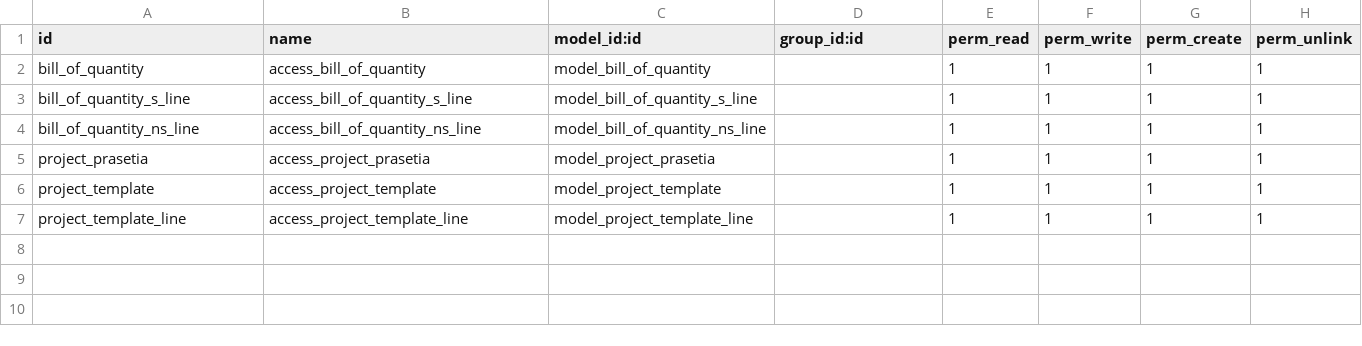
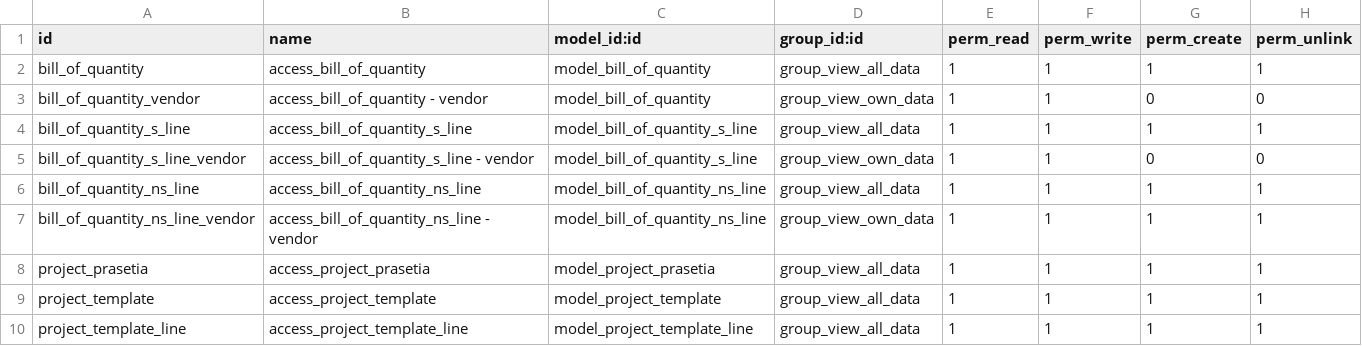
Before and after one commit to usa8bit/BoQ-Prasetia, a CSV file: security/ir.model.access.csv, drawn as a sheet.

```diff
--- a/security/ir.model.access.csv
+++ b/security/ir.model.access.csv
@@ -1,7 +1,10 @@
 id,name,model_id:id,group_id:id,perm_read,perm_write,perm_create,perm_unlink
-bill_of_quantity,access_bill_of_quantity,model_bill_of_quantity,,1,1,1,1
-bill_of_quantity_s_line,access_bill_of_quantity_s_line,model_bill_of_quantity_s_line,,1,1,1,1
-bill_of_quantity_ns_line,access_bill_of_quantity_ns_line,model_bill_of_quantity_ns_line,,1,1,1,1
-project_prasetia,access_project_prasetia,model_project_prasetia,,1,1,1,1
-project_template,access_project_template,model_project_template,,1,1,1,1
-project_template_line,access_project_template_line,model_project_template_line,,1,1,1,1
+bill_of_quantity,access_bill_of_quantity,model_bill_of_quantity,group_view_all_data,1,1,1,1
+bill_of_quantity_vendor,access_bill_of_quantity - vendor,model_bill_of_quantity,group_view_own_data,1,1,0,0
+bill_of_quantity_s_line,access_bill_of_quantity_s_line,model_bill_of_quantity_s_line,group_view_all_data,1,1,1,1
+bill_of_quantity_s_line_vendor,access_bill_of_quantity_s_line - vendor,model_bill_of_quantity_s_line,group_view_own_data,1,1,0,0
+bill_of_quantity_ns_line,access_bill_of_quantity_ns_line,model_bill_of_quantity_ns_line,group_view_all_data,1,1,1,1
+bill_of_quantity_ns_line_vendor,access_bill_of_quantity_ns_line - vendor,model_bill_of_quantity_ns_line,group_view_own_data,1,1,1,1
+project_prasetia,access_project_prasetia,model_project_prasetia,group_view_all_data,1,1,1,1
+project_template,access_project_template,model_project_template,group_view_all_data,1,1,1,1
+project_template_line,access_project_template_line,model_project_template_line,group_view_all_data,1,1,1,1
```
Also changed, not shown: 8 other files.
